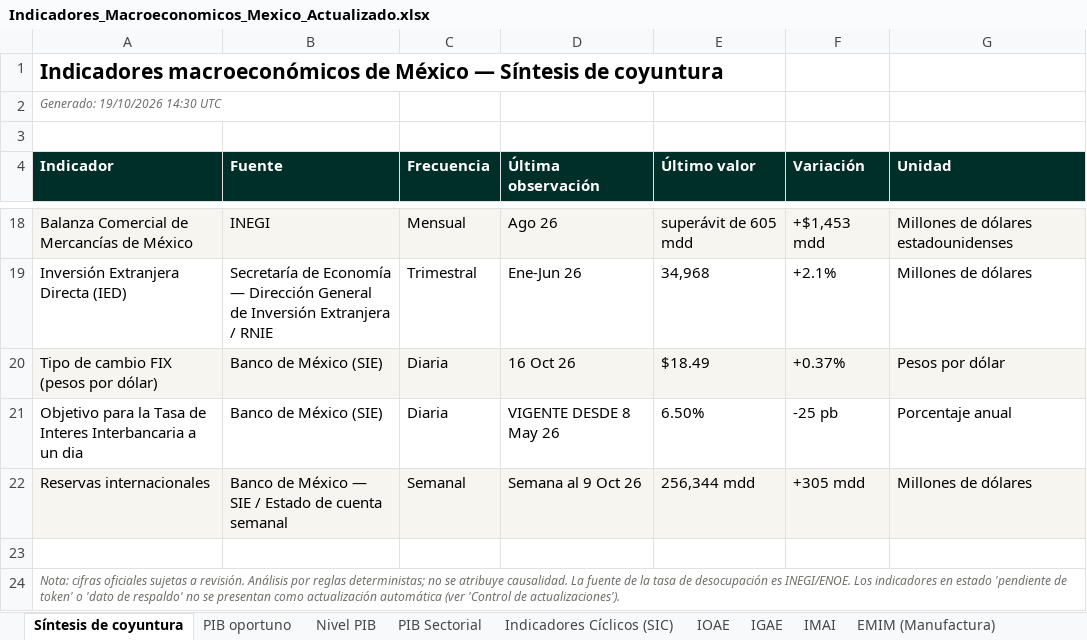
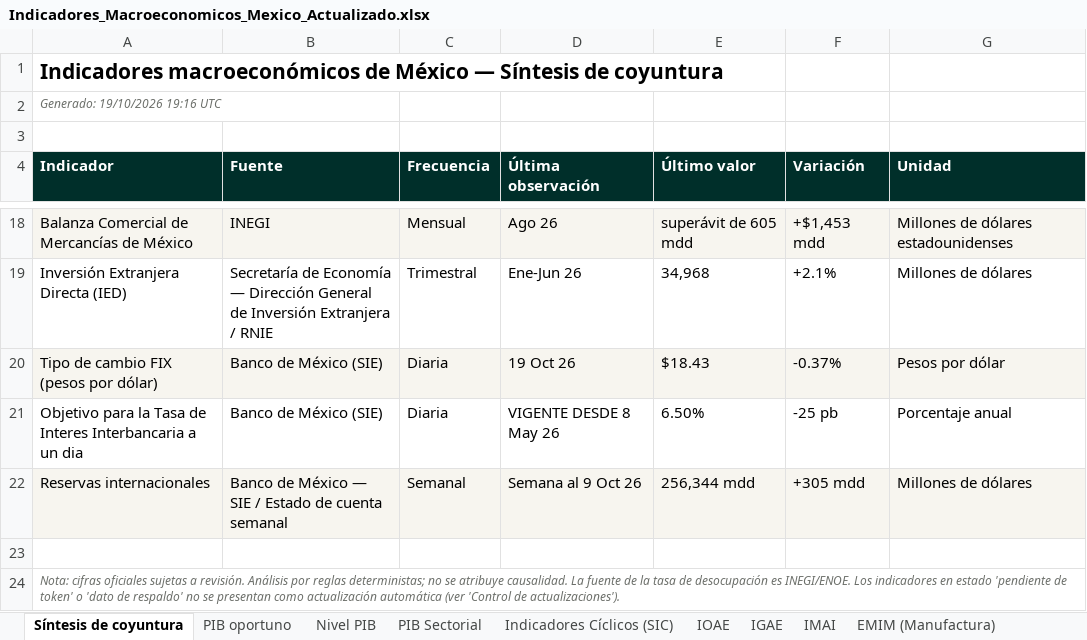
Before and after one commit to luisbuendiag/Indicadores_macroeconomicos_Mex, an Excel workbook: downloads/Indicadores_Macroeconomicos_Mexico_Actualizado.xlsx, sheet Síntesis de coyuntura, drawn as a sheet; only a part is shown, gaps mark what is left out; values as stored, in another font and other column widths than the file's, no borders; the diff names each change by its address in the sheet, - before the commit and + after, or states it on an @@ line.

```diff
--- a/downloads/Indicadores_Macroeconomicos_Mexico_Actualizado.xlsx (sheet Síntesis de coyuntura)
+++ b/downloads/Indicadores_Macroeconomicos_Mexico_Actualizado.xlsx (sheet Síntesis de coyuntura)
-A2 (Indicador): Generado: 19/10/2026 14:30 UTC
+A2 (Indicador): Generado: 19/10/2026 19:16 UTC
-D20 (Última observación): 16 Oct 26
+D20 (Última observación): 19 Oct 26
-E20 (Último valor): $18.49
+E20 (Último valor): $18.43
-F20 (Variación): +0.37%
+F20 (Variación): -0.37%
```
Also changed, not shown: sheet Control de actualizaciones, sheet Tipo de cambio FIX, downloads/indicadores/BCMM/BCMM_datos.xlsx, downloads/indicadores/CONSUMO/CONSUMO_datos.xlsx, 25 other files.
